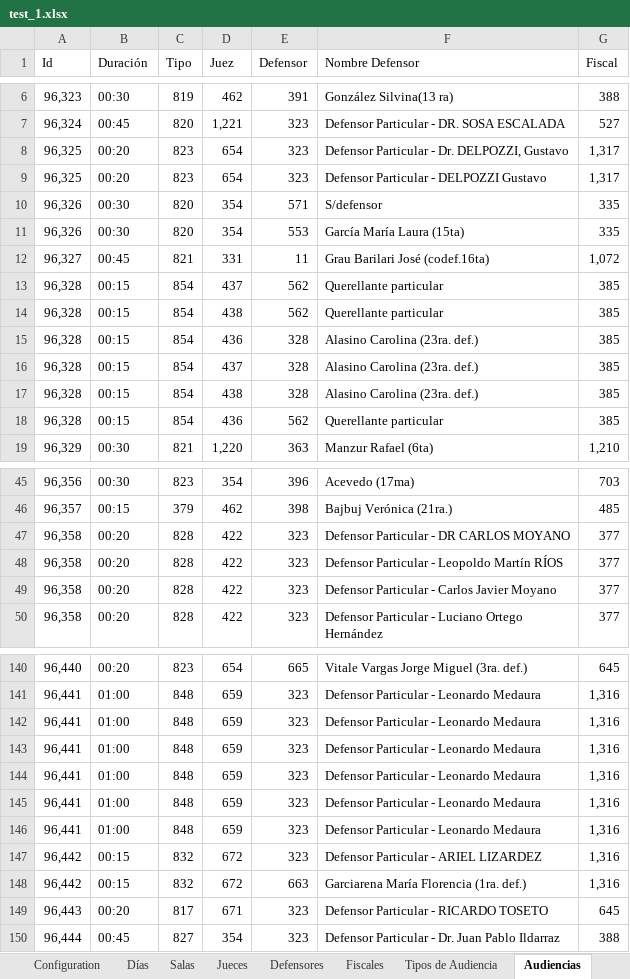
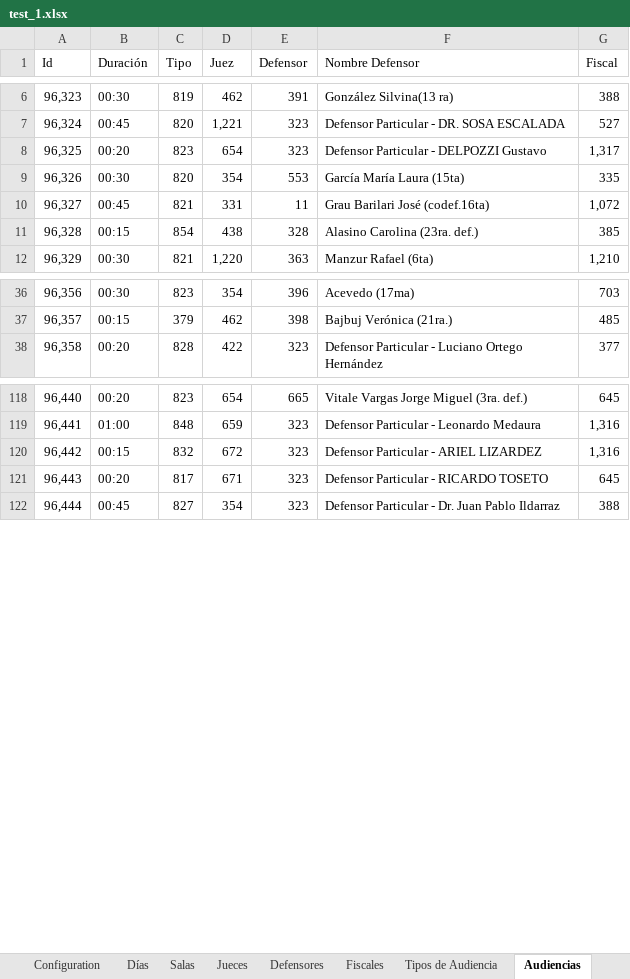
Before and after one commit to WencesVillegasMarset/optaplanner-time, an Excel workbook: examples/sources/src/main/java/org/optaplanner/examples/audienciaTimeGrain/app/test_1.xlsx, sheet Audiencias, drawn as a sheet; only a part is shown, gaps mark what is left out; values as stored, in another font and other column widths than the file's, no borders; the diff covers the shown part only; the diff names each change by its address in the sheet, - before the commit and + after, or states it on an @@ line.

```diff
--- a/examples/sources/src/main/java/org/optaplanner/examples/audienciaTimeGrain/app/test_1.xlsx (sheet Audiencias)
+++ b/examples/sources/src/main/java/org/optaplanner/examples/audienciaTimeGrain/app/test_1.xlsx (sheet Audiencias)
-row 8: 96,325 | 00:20 | 823 | 654 | 323 | Defensor Particular - Dr. DELPOZZI, Gustavo | 1,317
-row 10: 96,326 | 00:30 | 820 | 354 | 571 | S/defensor | 335
-row 13: 96,328 | 00:15 | 854 | 437 | 562 | Querellante particular | 385
-row 14: 96,328 | 00:15 | 854 | 438 | 562 | Querellante particular | 385
-row 15: 96,328 | 00:15 | 854 | 436 | 328 | Alasino Carolina (23ra. def.) | 385
-row 16: 96,328 | 00:15 | 854 | 437 | 328 | Alasino Carolina (23ra. def.) | 385
-row 18: 96,328 | 00:15 | 854 | 436 | 562 | Querellante particular | 385
-row 47: 96,358 | 00:20 | 828 | 422 | 323 | Defensor Particular - DR CARLOS MOYANO | 377
-row 48: 96,358 | 00:20 | 828 | 422 | 323 | Defensor Particular - Leopoldo Martín RÍOS | 377
-row 49: 96,358 | 00:20 | 828 | 422 | 323 | Defensor Particular - Carlos Javier Moyano | 377
-row 142: 96,441 | 01:00 | 848 | 659 | 323 | Defensor Particular - Leonardo Medaura | 1,316
-row 143: 96,441 | 01:00 | 848 | 659 | 323 | Defensor Particular - Leonardo Medaura | 1,316
-row 144: 96,441 | 01:00 | 848 | 659 | 323 | Defensor Particular - Leonardo Medaura | 1,316
-row 145: 96,441 | 01:00 | 848 | 659 | 323 | Defensor Particular - Leonardo Medaura | 1,316
-row 146: 96,441 | 01:00 | 848 | 659 | 323 | Defensor Particular - Leonardo Medaura | 1,316
-row 148: 96,442 | 00:15 | 832 | 672 | 663 | Garciarena María Florencia (1ra. def.) | 1,316
```
Also changed, not shown: 20 removed rows elsewhere in this sheet, other sheet tabs, 3 other files.
